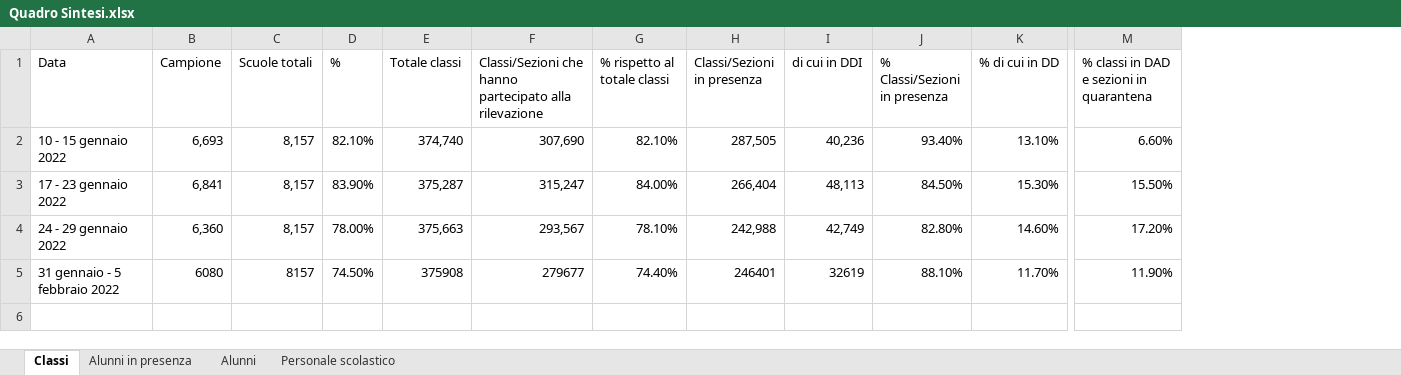
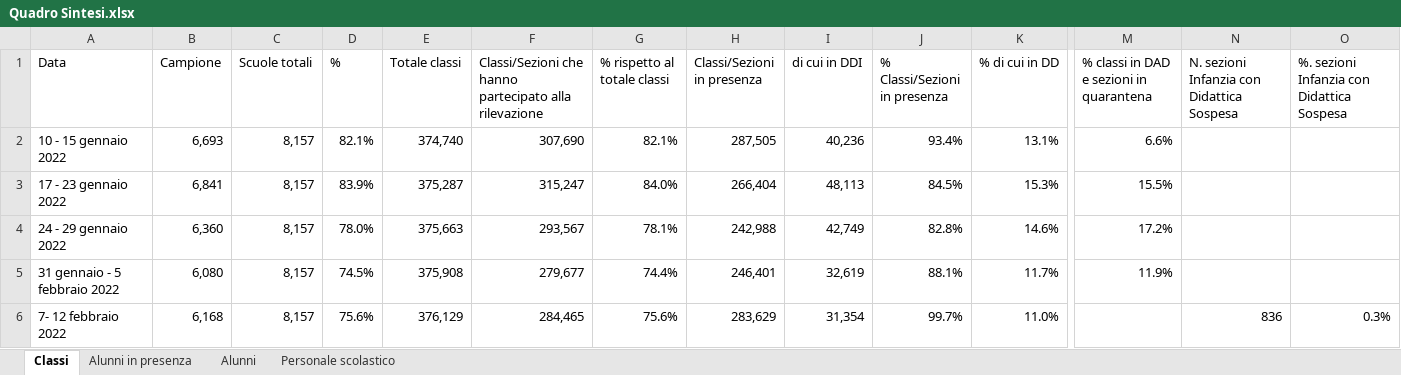
Before and after one commit to fbranda/INFN-ISS, an Excel workbook: Dati contagi nelle scuole/Monitoraggi Covid-19 in ambito scolastico - MIUR/Quadro Sintesi.xlsx, sheet Classi, drawn as a sheet; only a part is shown, gaps mark what is left out; values as stored, in another font and other column widths than the file's, no borders; rows hold the shown columns only; the diff covers the shown part only; the diff names each change by its address in the sheet, - before the commit and + after, or states it on an @@ line.

```diff
--- a/Dati contagi nelle scuole/Monitoraggi Covid-19 in ambito scolastico - MIUR/Quadro Sintesi.xlsx (sheet Classi)
+++ b/Dati contagi nelle scuole/Monitoraggi Covid-19 in ambito scolastico - MIUR/Quadro Sintesi.xlsx (sheet Classi)
+column N, row 1: N. sezioni Infanzia con Didattica Sospesa
+column O, row 1: %. sezioni Infanzia con Didattica Sospesa
-D2 (%): 82.10%
+D2 (%): 82.1%
-G2 (% rispetto al totale classi): 82.10%
+G2 (% rispetto al totale classi): 82.1%
-J2 (% Classi/Sezioni in presenza): 93.40%
+J2 (% Classi/Sezioni in presenza): 93.4%
-K2 (% di cui in DD): 13.10%
+K2 (% di cui in DD): 13.1%
-M2: 6.60%
+M2: 6.6%
-D3 (%): 83.90%
+D3 (%): 83.9%
-G3 (% rispetto al totale classi): 84.00%
+G3 (% rispetto al totale classi): 84.0%
-J3 (% Classi/Sezioni in presenza): 84.50%
+J3 (% Classi/Sezioni in presenza): 84.5%
-K3 (% di cui in DD): 15.30%
+K3 (% di cui in DD): 15.3%
-M3: 15.50%
+M3: 15.5%
-D4 (%): 78.00%
+D4 (%): 78.0%
-G4 (% rispetto al totale classi): 78.10%
+G4 (% rispetto al totale classi): 78.1%
-J4 (% Classi/Sezioni in presenza): 82.80%
+J4 (% Classi/Sezioni in presenza): 82.8%
-K4 (% di cui in DD): 14.60%
+K4 (% di cui in DD): 14.6%
-M4: 17.20%
+M4: 17.2%
-B5 (Campione): 6080
+B5 (Campione): 6,080
-C5 (Scuole totali): 8157
+C5 (Scuole totali): 8,157
-D5 (%): 74.50%
+D5 (%): 74.5%
-E5 (Totale classi): 375908
+E5 (Totale classi): 375,908
-F5: 279677
+F5: 279,677
-G5 (% rispetto al totale classi): 74.40%
+G5 (% rispetto al totale classi): 74.4%
-H5 (Classi/Sezioni in presenza): 246401
+H5 (Classi/Sezioni in presenza): 246,401
-I5 (di cui in DDI): 32619
+I5 (di cui in DDI): 32,619
-J5 (% Classi/Sezioni in presenza): 88.10%
+J5 (% Classi/Sezioni in presenza): 88.1%
-K5 (% di cui in DD): 11.70%
+K5 (% di cui in DD): 11.7%
-M5: 11.90%
+M5: 11.9%
+row 6: 7- 12 febbraio 2022 | 6,168 | 8,157 | 75.6% | 376,129 | 284,465 | 75.6% | 283,629 | 31,354 | 99.7% | 11.0% |  | 836 | 0.3%
```
Also changed, not shown: 1 edited cell elsewhere in this sheet, sheet Alunni, sheet Personale scolastico, sheet Alunni in presenza, 2 other files.
